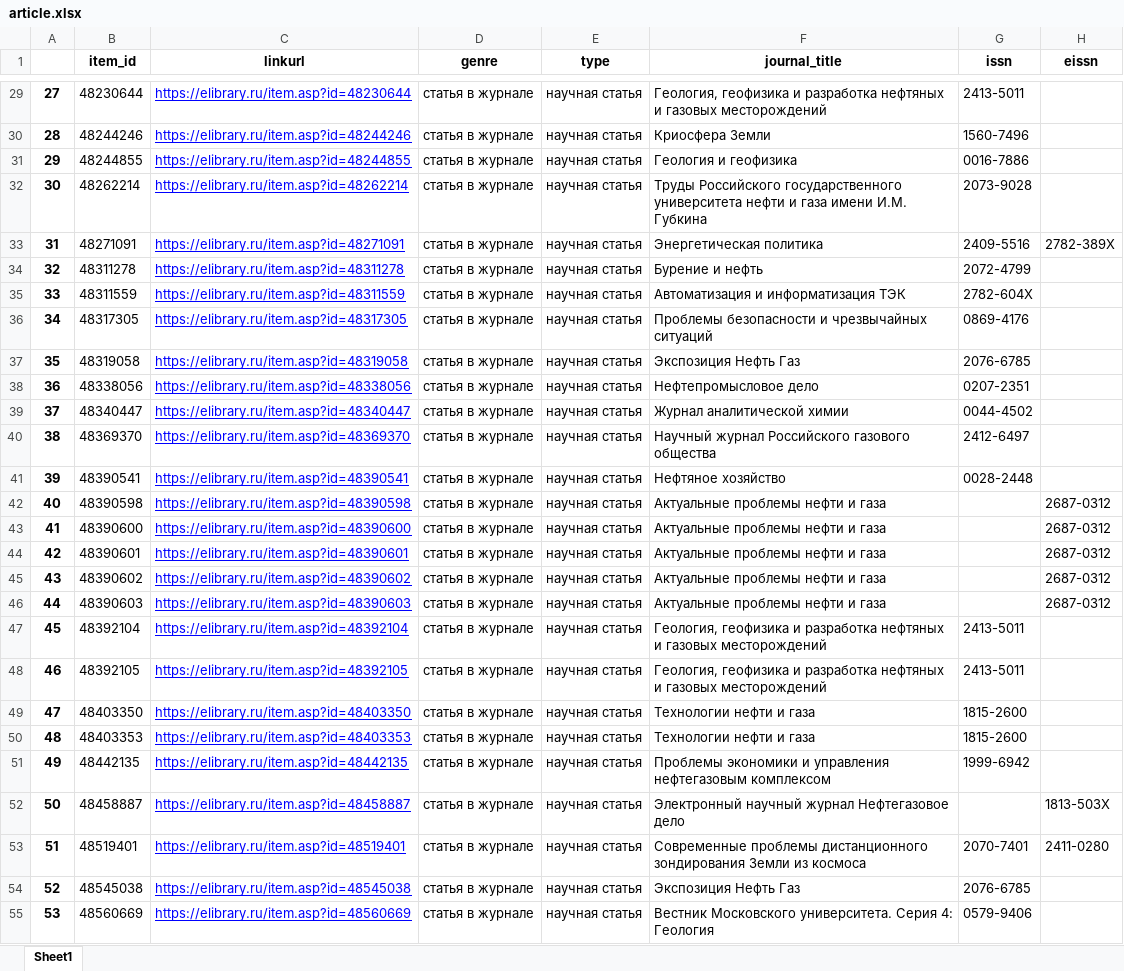
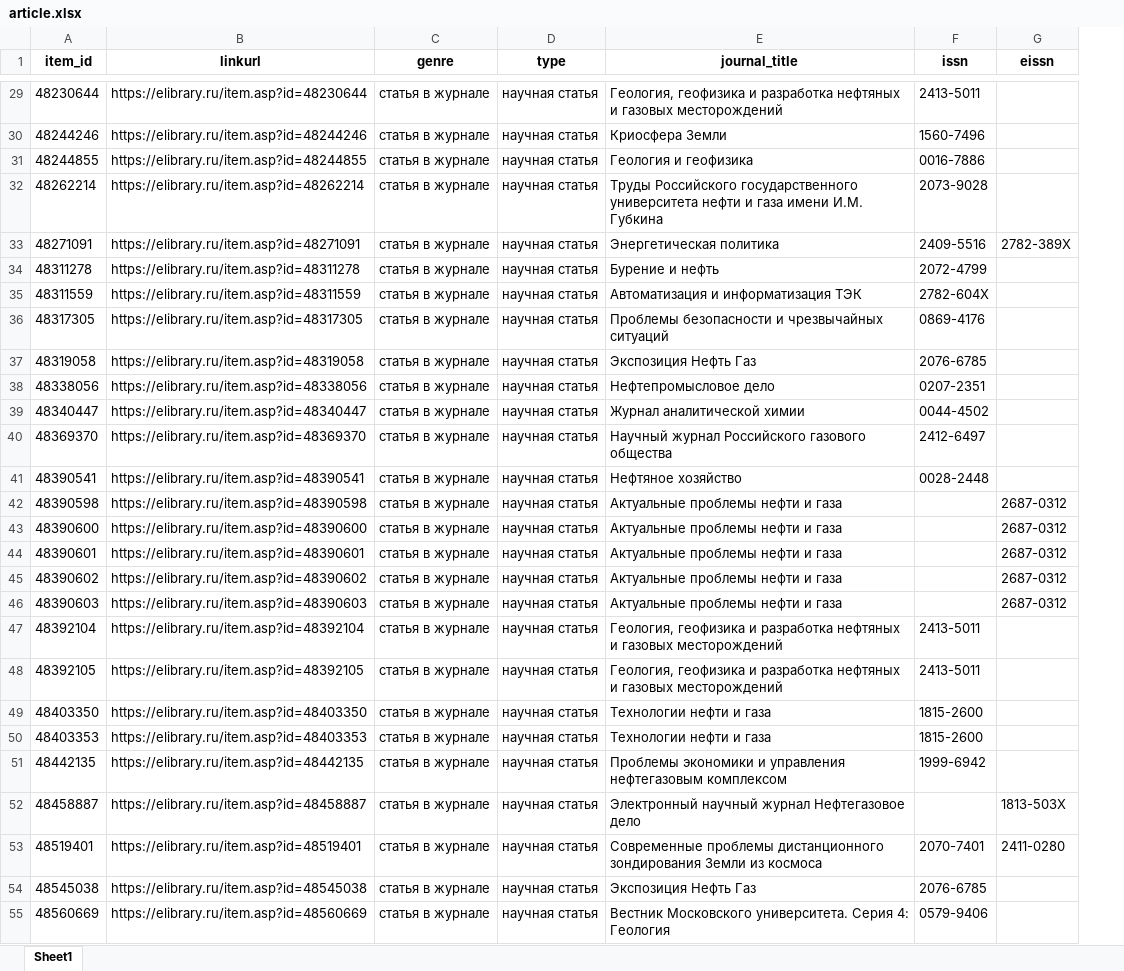
Before and after one commit to ArtemBurenok/article_data_base, an Excel workbook: xml_parser/excel_files/article.xlsx, sheet Sheet1, drawn as a sheet; only a part is shown, gaps mark what is left out; values as stored, in another font and other column widths than the file's, no borders; removed rows and columns are numbered as before the commit, all else as after; the diff covers the shown part only; the diff names each change by its address in the sheet, - before the commit and + after, or states it on an @@ line.

```diff
--- a/xml_parser/excel_files/article.xlsx (sheet Sheet1)
+++ b/xml_parser/excel_files/article.xlsx (sheet Sheet1)
-column A, rows 29-55: 27 | 28 | 29 | 30 | 31 | 32 | 33 | 34 | 35 | 36 | 37 | 38 | 39 | 40 | 41 | 42 | 43 | 44 | 45 | 46 | 47 | 48 | 49 | 50 | 51 | 52 | 53
@@ B29:B55 underline: on → off, text colour: #0000FF → black @@
```
Also changed, not shown: cell formats elsewhere in this sheet, article.xlsx, article_author.xlsx, 9 other files.
